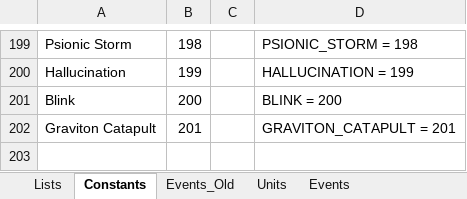
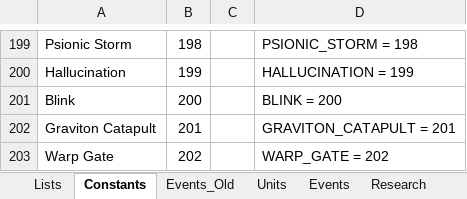
Before and after one commit to projectbuildcraft/buildcraft, an Excel workbook: Info.xlsx, sheet Constants, drawn as a sheet; only a part is shown, gaps mark what is left out; values as stored, in another font and other column widths than the file's, no borders; the diff names each change by its address in the sheet, - before the commit and + after, or states it on an @@ line.

Commit message:
Excel document produces viable code for events, units, energy, research

```diff
--- a/Info.xlsx (sheet Constants)
+++ b/Info.xlsx (sheet Constants)
+sheet tab: Research
+row 203: Warp Gate | 202 |  | WARP_GATE = 202
```
Also changed, not shown: sheet Units, sheet Events, sheet Lists, other sheet tabs, formulas that keep their value, hidden cells.
